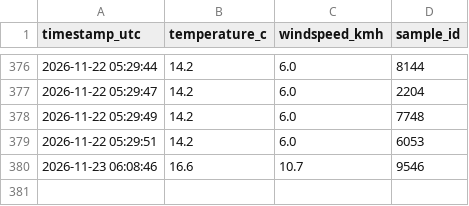
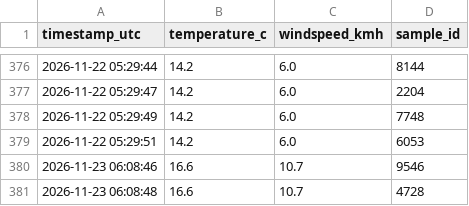
Before and after one commit to AbrshSim/weather-logger, a CSV file: weather_log.csv, drawn as a sheet; only a part is shown, gaps mark what is left out; the diff names each change by its address in the sheet, - before the commit and + after, or states it on an @@ line.

Commit message:
data: log metric sample 2 of 3 [skip ci]

```diff
--- a/weather_log.csv
+++ b/weather_log.csv
+row 381: 2026-11-23 06:08:48 | 16.6 | 10.7 | 4728
```
